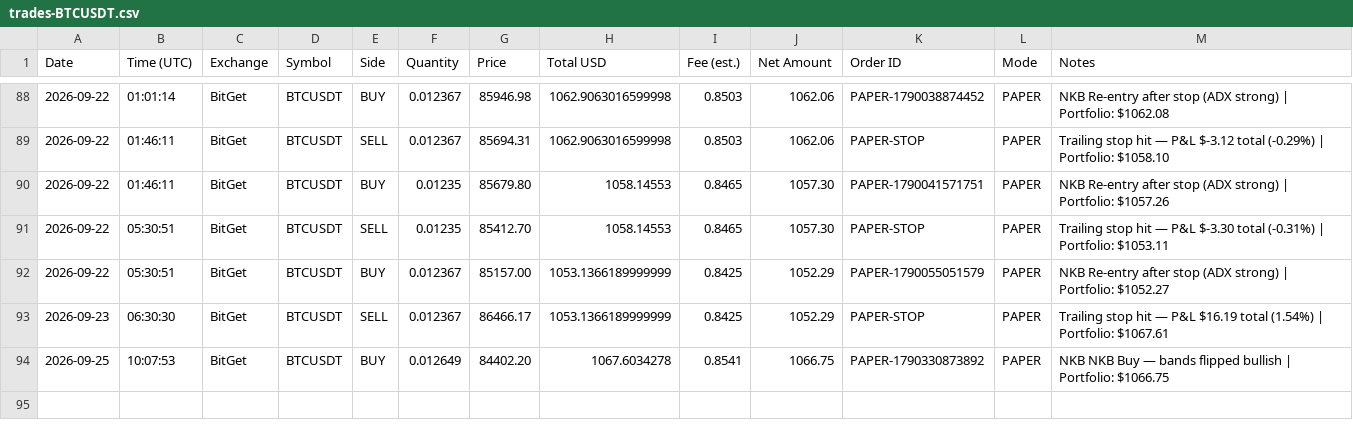
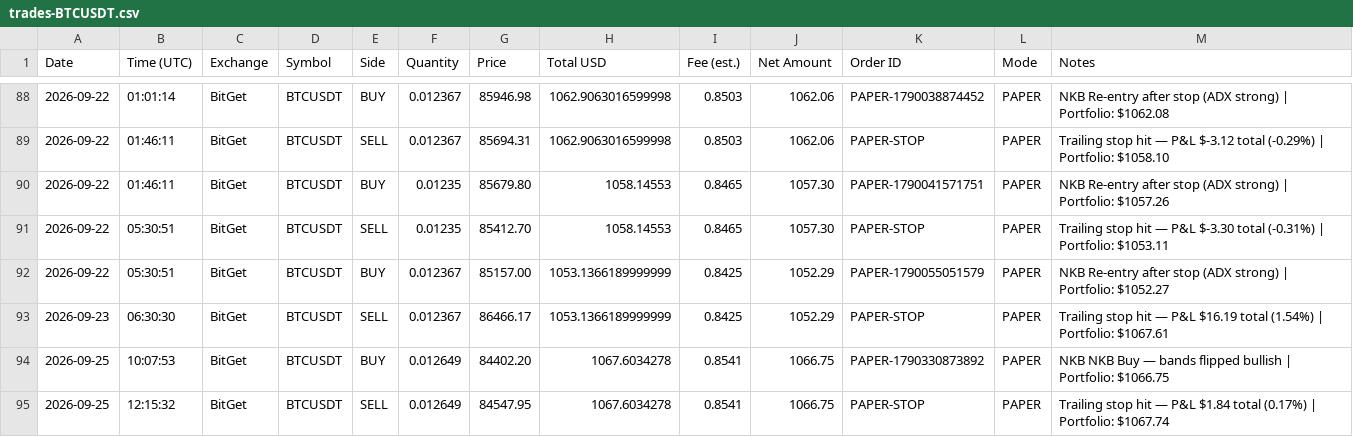
Before and after one commit to odgersjewellr-maker/my-trading--bot--lewis-scalping, a CSV file: trades-BTCUSDT.csv, drawn as a sheet; only a part is shown, gaps mark what is left out; the diff names each change by its address in the sheet, - before the commit and + after, or states it on an @@ line.

```diff
--- a/trades-BTCUSDT.csv
+++ b/trades-BTCUSDT.csv
+row 95: 2026-09-25 | 12:15:32 | BitGet | BTCUSDT | SELL | 0.012649 | 84547.95 | 1067.6034278 | 0.8541 | 1066.75 | PAPER-STOP | PAPER | Trailing stop hit — P&L $1.84 total (0.17%) | Portfolio: $1067.74
```
Also changed, not shown: 4 other files.
